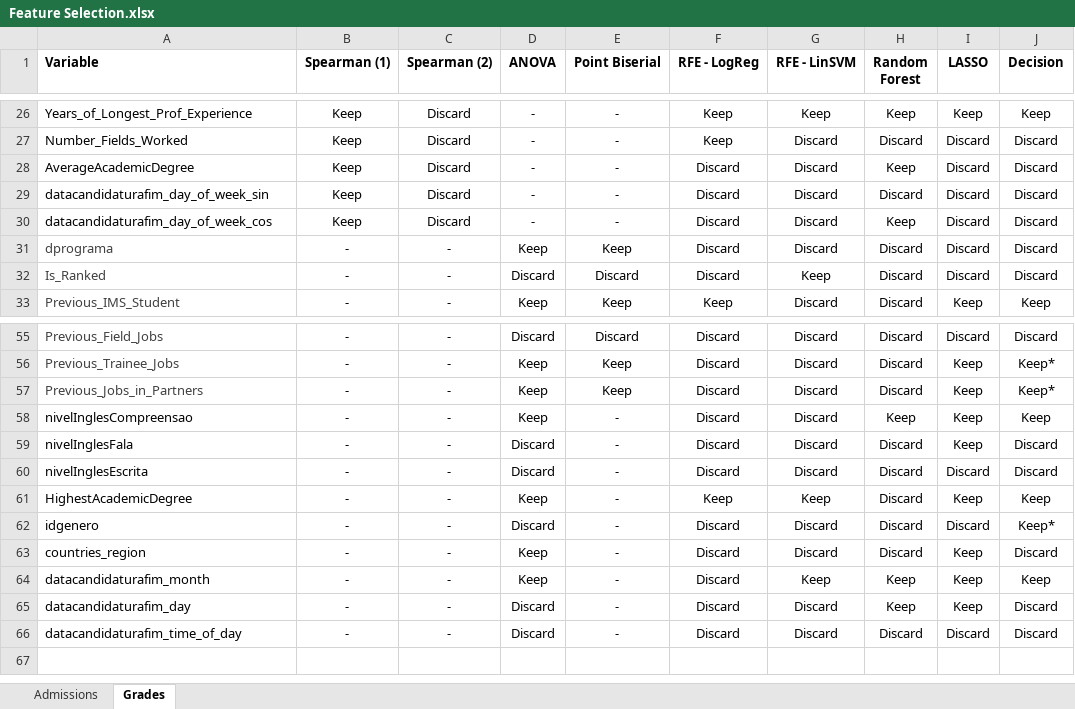
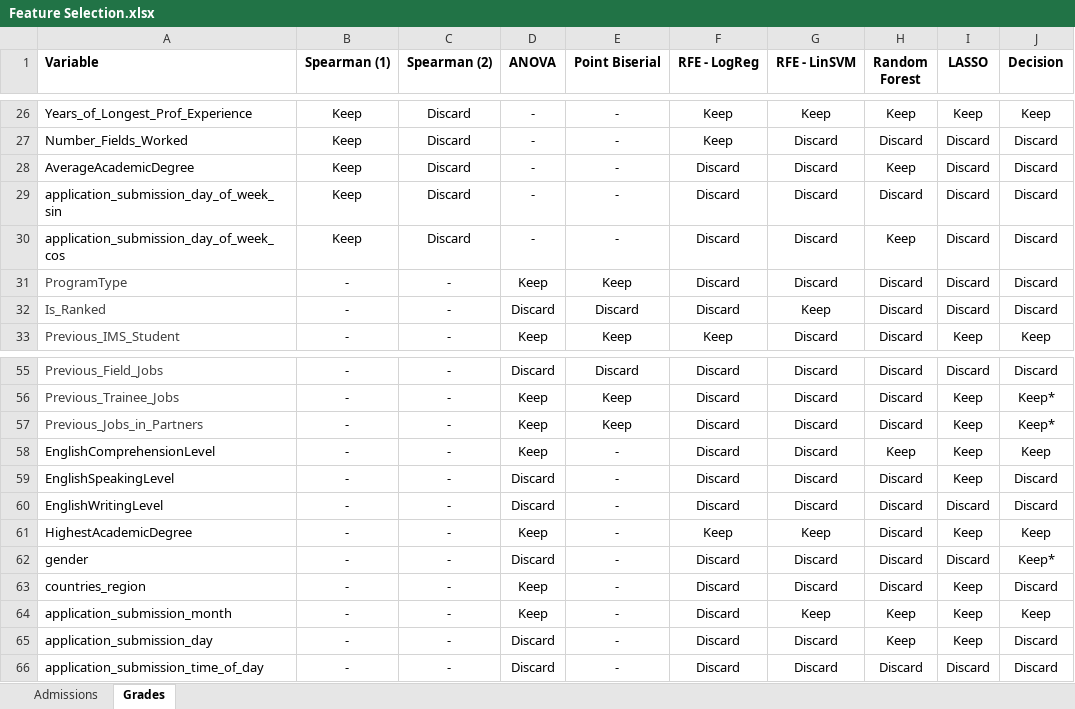
Before and after one commit to HugoHAAlves/Master-Thesis, an Excel workbook: Auxiliary Files/Feature Selection.xlsx, sheet Grades, drawn as a sheet; only a part is shown, gaps mark what is left out; values as stored, in another font and other column widths than the file's, no borders; conditional formats not drawn; the diff names each change by its address in the sheet, - before the commit and + after, or states it on an @@ line.

Commit message:
Add files via upload

```diff
--- a/Auxiliary Files/Feature Selection.xlsx (sheet Grades)
+++ b/Auxiliary Files/Feature Selection.xlsx (sheet Grades)
-A29 (Variable): datacandidaturafim_day_of_week_sin
+A29 (Variable): application_submission_day_of_week_sin
-A30 (Variable): datacandidaturafim_day_of_week_cos
+A30 (Variable): application_submission_day_of_week_cos
-A31 (Variable): dprograma
+A31 (Variable): ProgramType
-A58 (Variable): nivelInglesCompreensao
+A58 (Variable): EnglishComprehensionLevel
-A59 (Variable): nivelInglesFala
+A59 (Variable): EnglishSpeakingLevel
-A60 (Variable): nivelInglesEscrita
+A60 (Variable): EnglishWritingLevel
-A62 (Variable): idgenero
+A62 (Variable): gender
-A64 (Variable): datacandidaturafim_month
+A64 (Variable): application_submission_month
-A65 (Variable): datacandidaturafim_day
+A65 (Variable): application_submission_day
-A66 (Variable): datacandidaturafim_time_of_day
+A66 (Variable): application_submission_time_of_day
```
Also changed, not shown: sheet Admissions.
